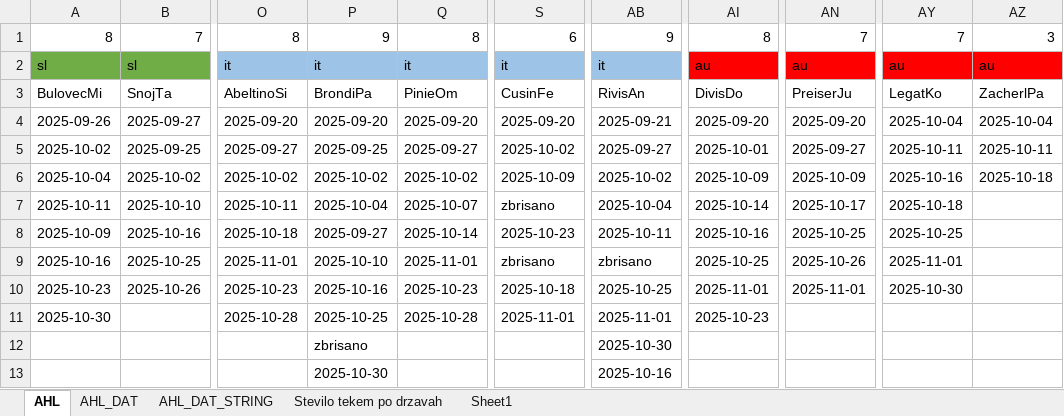
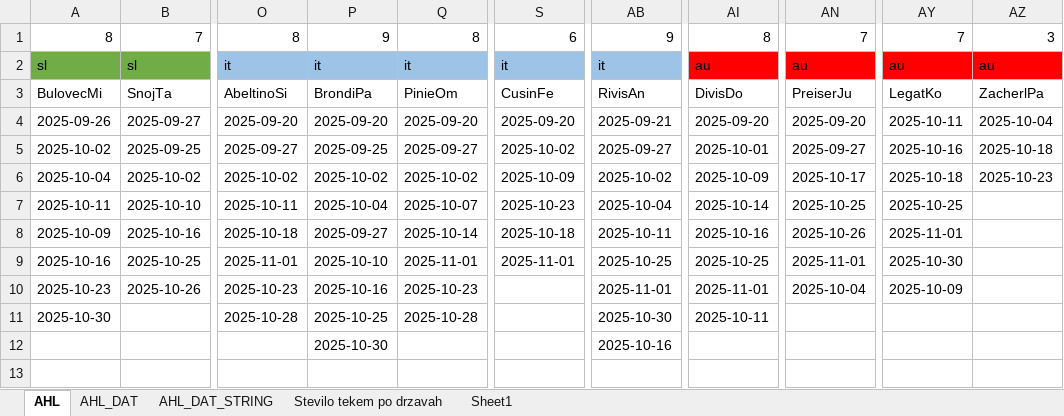
Before and after one commit to snojle23/delegacije, an Excel workbook: data/AHLdelegacije.xlsx, sheet AHL, drawn as a sheet; only a part is shown, gaps mark what is left out; values as stored, in another font and other column widths than the file's, no borders; conditional formats not drawn; rows hold the shown columns only; the diff names each change by its address in the sheet, - before the commit and + after, or states it on an @@ line.

```diff
--- a/data/AHLdelegacije.xlsx (sheet AHL)
+++ b/data/AHLdelegacije.xlsx (sheet AHL)
-AY4: 2025-10-04
+AY4: 2025-10-11
-AY5: 2025-10-11
+AY5: 2025-10-16
-AZ5: 2025-10-11
+AZ5: 2025-10-18
-AN6: 2025-10-09
+AN6: 2025-10-17
-AY6: 2025-10-16
+AY6: 2025-10-18
-AZ6: 2025-10-18
+AZ6: 2025-10-23
-S7: zbrisano
+S7: 2025-10-23
-AN7: 2025-10-17
+AN7: 2025-10-25
-AY7: 2025-10-18
+AY7: 2025-10-25
-S8: 2025-10-23
+S8: 2025-10-18
-AN8: 2025-10-25
+AN8: 2025-10-26
-AY8: 2025-10-25
+AY8: 2025-11-01
-S9: zbrisano
+S9: 2025-11-01
-AB9: zbrisano
+AB9: 2025-10-25
-AN9: 2025-10-26
+AN9: 2025-11-01
-AY9: 2025-11-01
+AY9: 2025-10-30
-S10: 2025-10-18
+S10: (empty)
-AB10: 2025-10-25
+AB10: 2025-11-01
-AN10: 2025-11-01
+AN10: 2025-10-04
-AY10: 2025-10-30
+AY10: 2025-10-09
-S11: 2025-11-01
+S11: (empty)
-AB11: 2025-11-01
+AB11: 2025-10-30
-AI11: 2025-10-23
+AI11: 2025-10-11
-P12: zbrisano
+P12: 2025-10-30
-AB12: 2025-10-30
+AB12: 2025-10-16
-row 13:  |  |  | 2025-10-30 |  |  | 2025-10-16
```
Also changed, not shown: sheet Stevilo tekem po drzavah, sheet AHL_DAT, sheet AHL_DAT_STRING, data/ICEHLdelegacije.xlsx, 2 other files.
